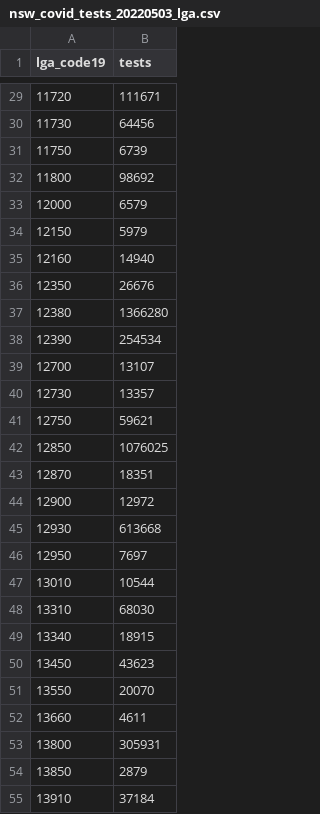
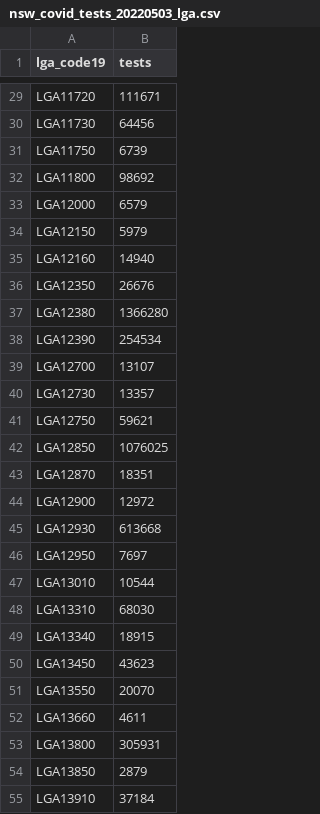
Before and after one commit to iag-geo/concord, a CSV file: data/nsw_covid_tests_20220503_lga.csv, drawn as a sheet; only a part is shown, gaps mark what is left out; the diff covers the shown part only.

```diff
--- a/data/nsw_covid_tests_20220503_lga.csv
+++ b/data/nsw_covid_tests_20220503_lga.csv
@@ -29,27 +29,27 @@ lga_code19,tests
-11720,111671
-11730,64456
-11750,6739
-11800,98692
-12000,6579
-12150,5979
-12160,14940
-12350,26676
-12380,1366280
-12390,254534
-12700,13107
-12730,13357
-12750,59621
-12850,1076025
-12870,18351
-12900,12972
-12930,613668
-12950,7697
-13010,10544
-13310,68030
-13340,18915
-13450,43623
-13550,20070
-13660,4611
-13800,305931
-13850,2879
-13910,37184
+LGA11720,111671
+LGA11730,64456
+LGA11750,6739
+LGA11800,98692
+LGA12000,6579
+LGA12150,5979
+LGA12160,14940
+LGA12350,26676
+LGA12380,1366280
+LGA12390,254534
+LGA12700,13107
+LGA12730,13357
+LGA12750,59621
+LGA12850,1076025
+LGA12870,18351
+LGA12900,12972
+LGA12930,613668
+LGA12950,7697
+LGA13010,10544
+LGA13310,68030
+LGA13340,18915
+LGA13450,43623
+LGA13550,20070
+LGA13660,4611
+LGA13800,305931
+LGA13850,2879
+LGA13910,37184
```
Also changed, not shown: 102 edited cells elsewhere in this file, data/nsw_covid_cases_20220503_lga.csv, 2 other files.
